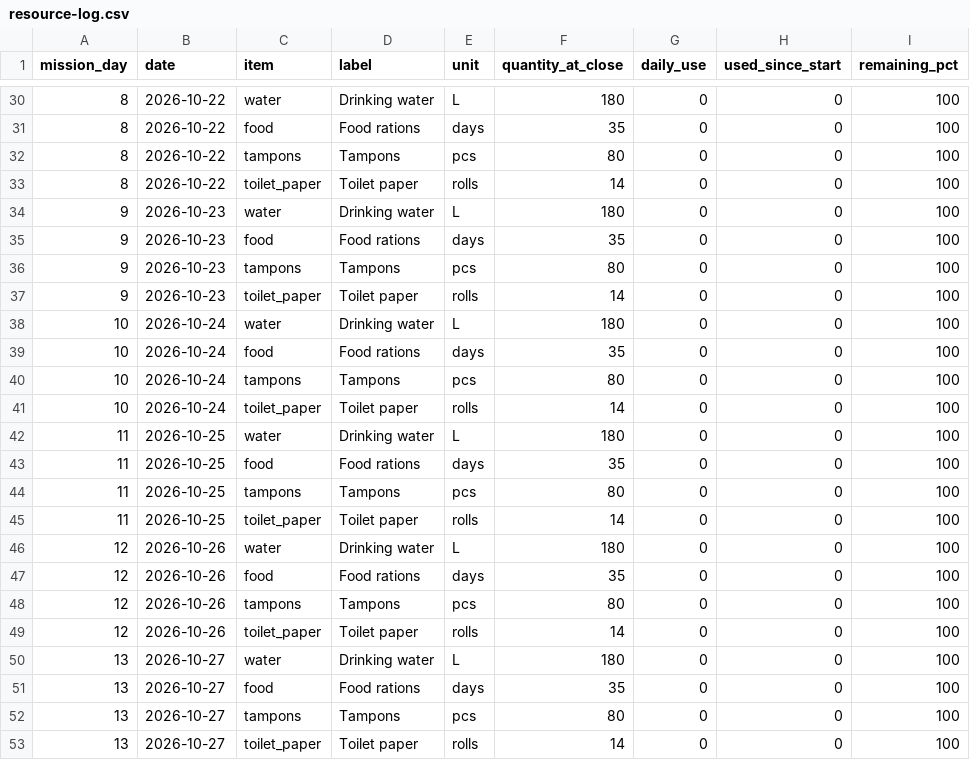
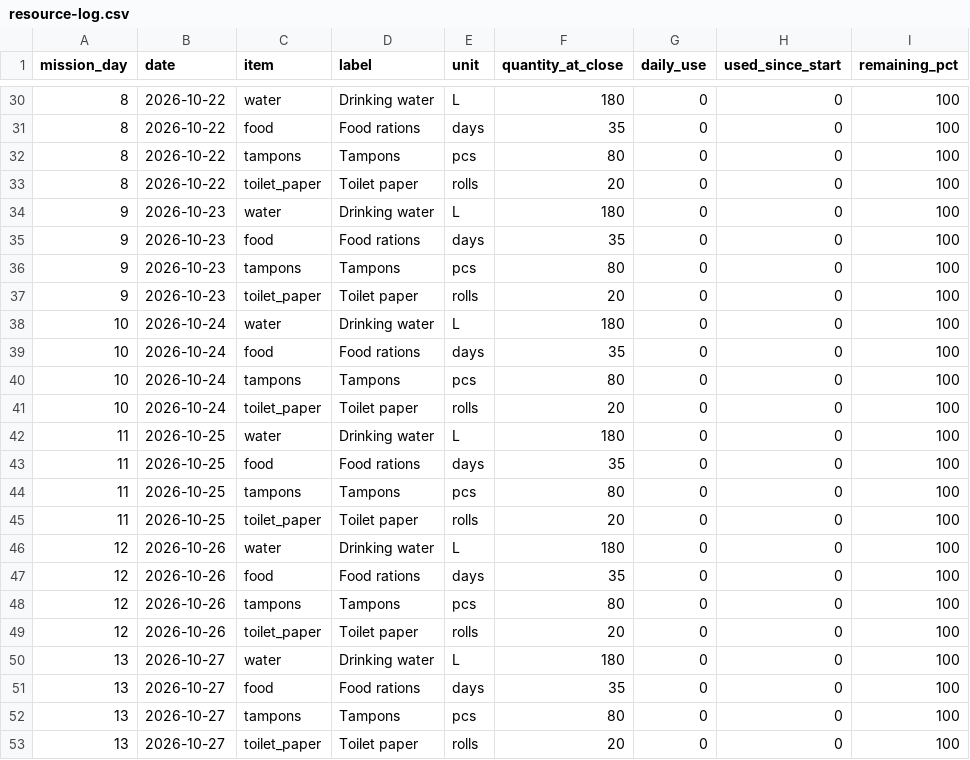
Before and after one commit to Yaffa16/MarsHabitat, a CSV file: content/resource-log.csv, drawn as a sheet; only a part is shown, gaps mark what is left out; the diff covers the shown part only; the diff names each change by its address in the sheet, - before the commit and + after, or states it on an @@ line.

```diff
--- a/content/resource-log.csv
+++ b/content/resource-log.csv
-F33 (quantity_at_close): 14
+F33 (quantity_at_close): 20
-F37 (quantity_at_close): 14
+F37 (quantity_at_close): 20
-F41 (quantity_at_close): 14
+F41 (quantity_at_close): 20
-F45 (quantity_at_close): 14
+F45 (quantity_at_close): 20
-F49 (quantity_at_close): 14
+F49 (quantity_at_close): 20
-F53 (quantity_at_close): 14
+F53 (quantity_at_close): 20
```
Also changed, not shown: 7 edited cells elsewhere in this file, 58 other files.
